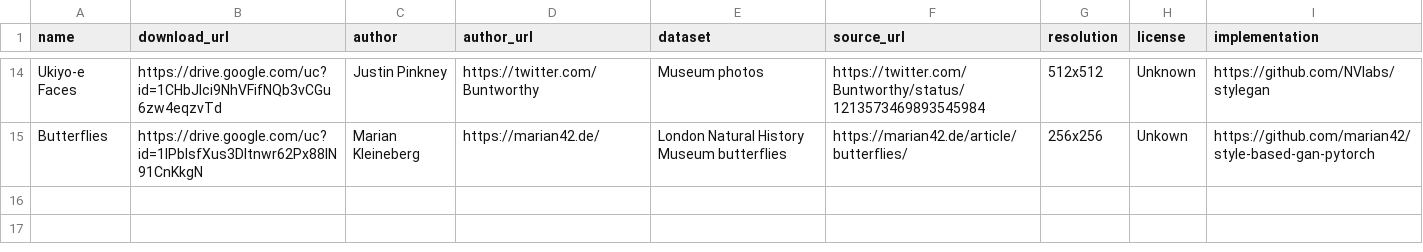
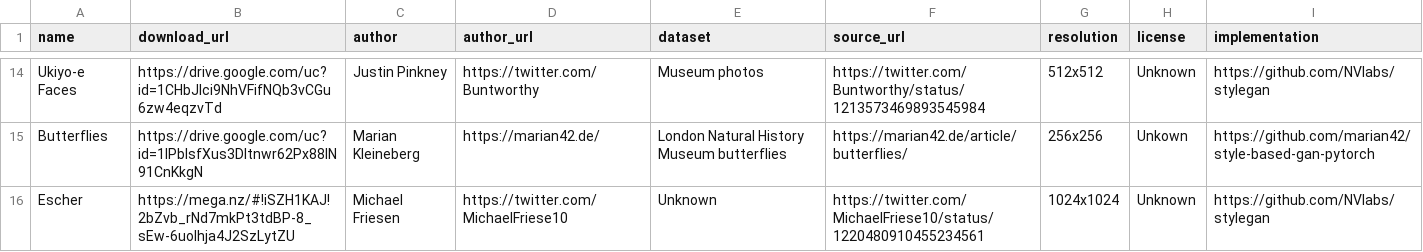
Before and after one commit to justinpinkney/awesome-pretrained-stylegan, a CSV file: models.csv, drawn as a sheet; only a part is shown, gaps mark what is left out.

Commit message:
add escher model

```diff
--- a/models.csv
+++ b/models.csv
@@ -15 +15,2 @@ Ukiyo-e Faces,https://drive.google.com/uc?id=1CHbJlci9NhVFifNQb3vCGu6zw4eqzvTd,J
 Butterflies,https://drive.google.com/uc?id=1IPbIsfXus3DItnwr62Px88IN91CnKkgN,Marian Kleineberg,https://marian42.de/,London Natural History Museum butterflies,https://marian42.de/article/butterflies/,256x256,Unkown, https://github.com/marian42/style-based-gan-pytorch
+Escher,https://mega.nz/#!iSZH1KAJ!2bZvb_rNd7mkPt3tdBP-8_sEw-6uolhja4J2SzLytZU,Michael Friesen,https://twitter.com/MichaelFriese10,Unknown,https://twitter.com/MichaelFriese10/status/1220480910455234561,1024x1024,Unknown, https://github.com/NVlabs/stylegan
```
Also changed, not shown: 1 other file.
